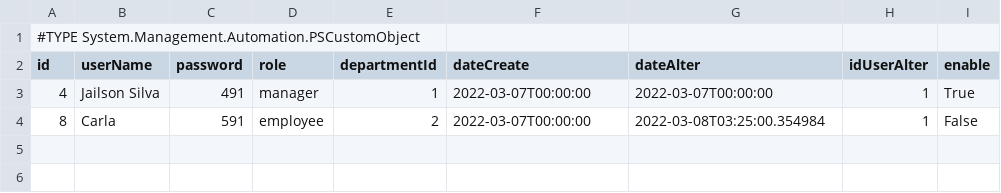
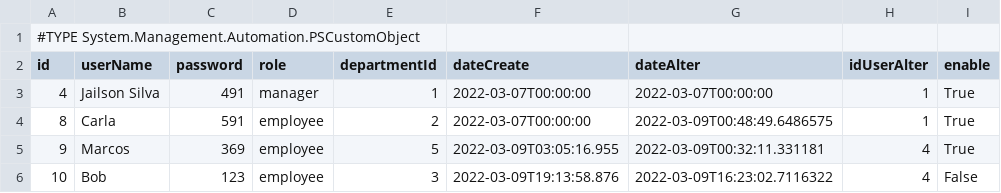
Before and after one commit to Jailson491/TesteC-, a CSV file: PowerShell/src/User.csv, drawn as a sheet.

```diff
--- a/PowerShell/src/User.csv
+++ b/PowerShell/src/User.csv
@@ -3,2 +3,4 @@
 "4","Jailson Silva","491","manager","1","2022-03-07T00:00:00","2022-03-07T00:00:00","1","True"
-"8","Carla","591","employee","2","2022-03-07T00:00:00","2022-03-08T03:25:00.354984","1","False"
+"8","Carla","591","employee","2","2022-03-07T00:00:00","2022-03-09T00:48:49.6486575","1","True"
+"9","Marcos","369","employee","5","2022-03-09T03:05:16.955","2022-03-09T00:32:11.331181","4","True"
+"10","Bob","123","employee","3","2022-03-09T19:13:58.876","2022-03-09T16:23:02.7116322","4","False"
```
Also changed, not shown: 22 other files.
